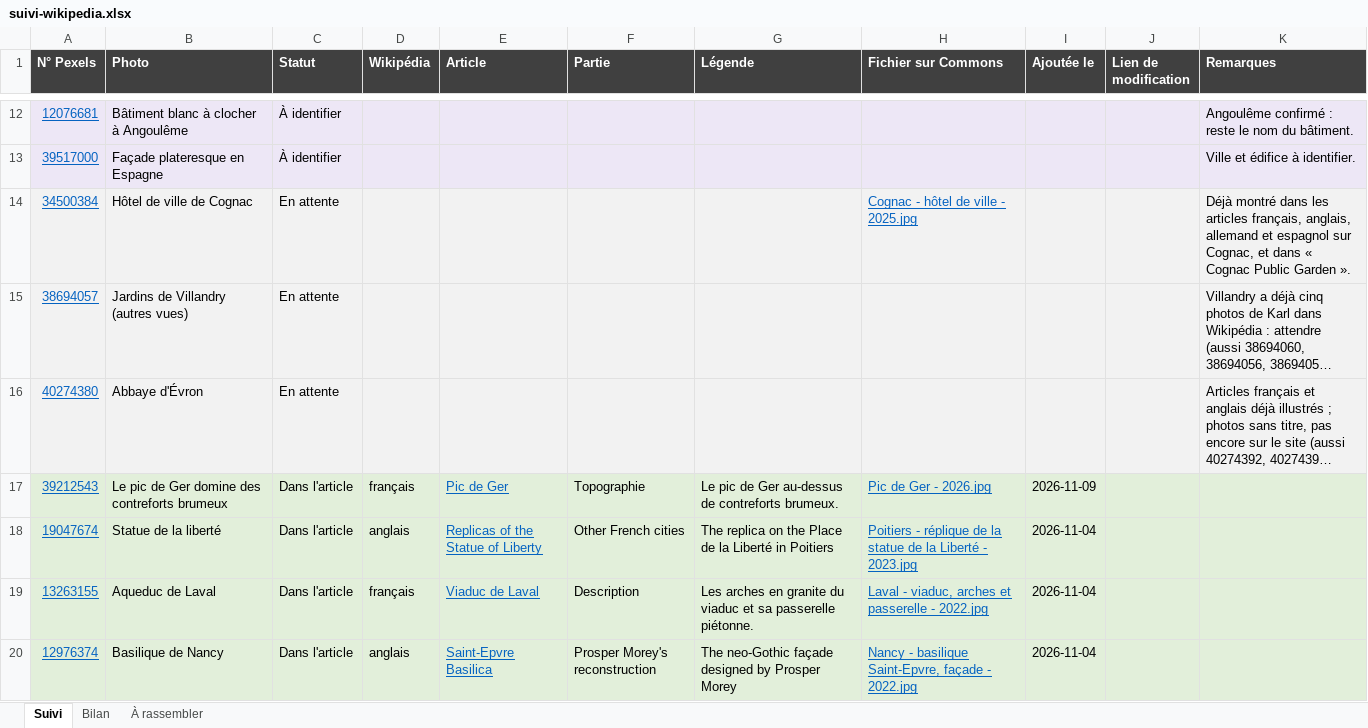
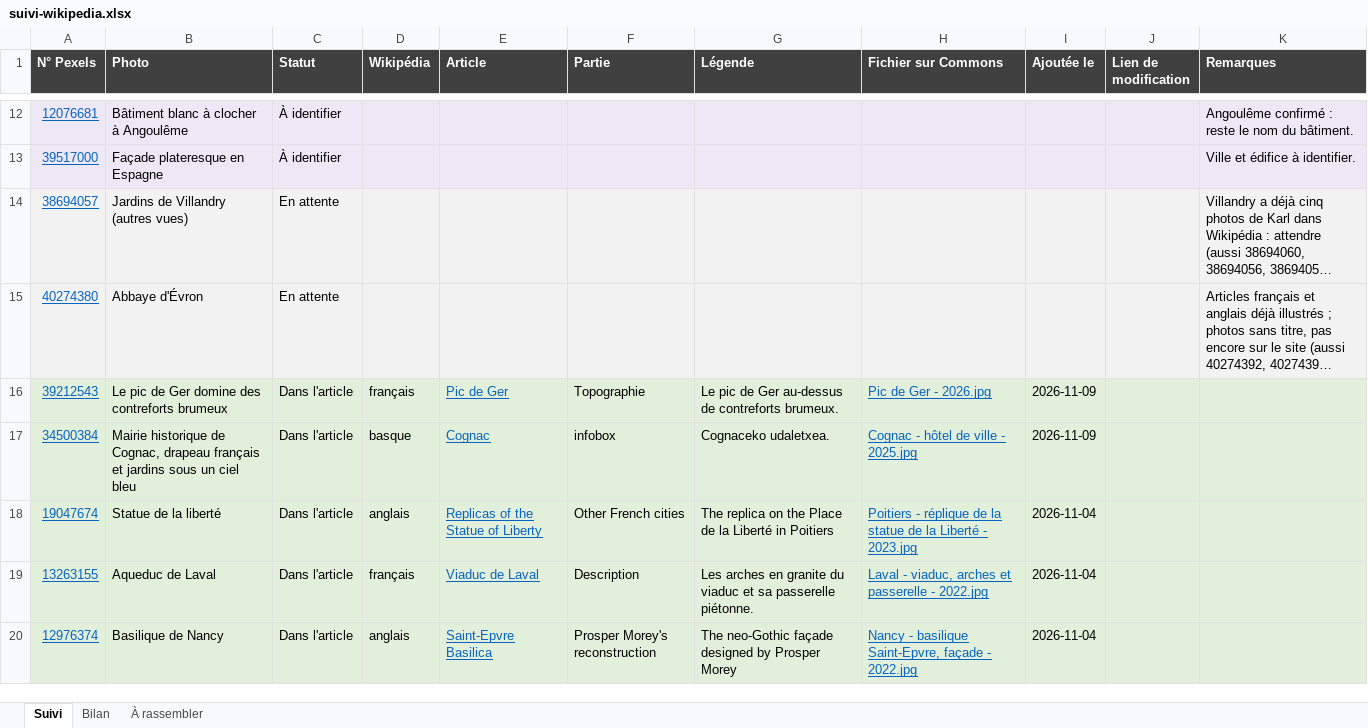
Before and after one commit to Willwonderc/PexelsWillwonder, an Excel workbook: docs/wiki-suivi/suivi-wikipedia.xlsx, sheet Suivi, drawn as a sheet; only a part is shown, gaps mark what is left out; long unchanged cells end in …; values as stored, in another font and other column widths than the file's, no borders; charts and pictures not drawn; removed rows and columns are numbered as before the commit, all else as after; the diff names each change by its address in the sheet, - before the commit and + after, or states it on an @@ line.

```diff
--- a/docs/wiki-suivi/suivi-wikipedia.xlsx (sheet Suivi)
+++ b/docs/wiki-suivi/suivi-wikipedia.xlsx (sheet Suivi)
-row 14: 34500384 | Hôtel de ville de Cognac | En attente |  |  |  |  | Cognac - hôtel de ville - 2025.jpg |  |  | Déjà montré dans les articles français, anglais, allemand et espagnol sur Cognac, et dans « Cognac Public Garden ».
+row 17: 34500384 | Mairie historique de Cognac, drapeau français et jardins sous un ciel bleu | Dans l'article | basque | Cognac | infobox | Cognaceko udaletxea. | Cognac - hôtel de ville - 2025.jpg | 2026-11-09
```
Also changed, not shown: sheet Bilan, 3 other files.
